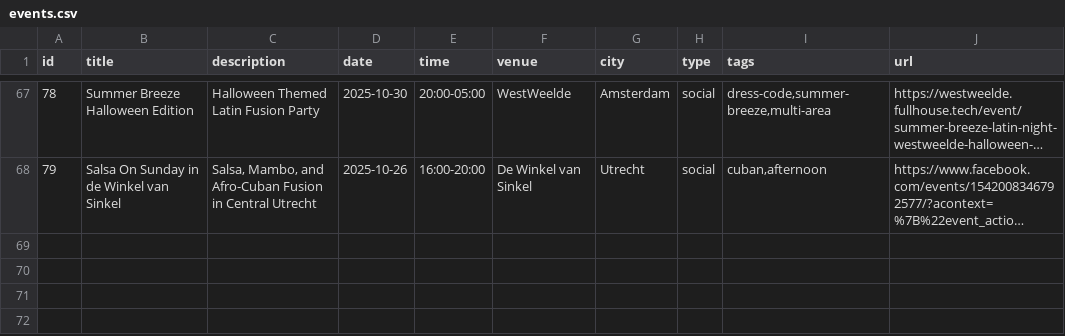
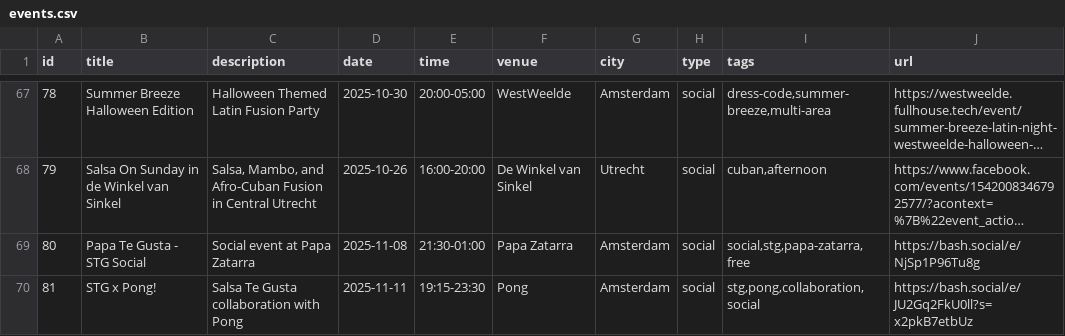
Before and after one commit to bouzDev/salsaevents-amsterdam, a CSV file: public/data/events.csv, drawn as a sheet; only a part is shown, gaps mark what is left out; long unchanged cells end in …; the diff names each change by its address in the sheet, - before the commit and + after, or states it on an @@ line.

Commit message:
added new parties

```diff
--- a/public/data/events.csv
+++ b/public/data/events.csv
+row 69: 80 | Papa Te Gusta - STG Social | Social event at Papa Zatarra | 2025-11-08 | 21:30-01:00 | Papa Zatarra | Amsterdam | social | social,stg,papa-zatarra,free | https://bash.social/e/NjSp1P96Tu8g
+row 70: 81 | STG x Pong! | Salsa Te Gusta collaboration with Pong | 2025-11-11 | 19:15-23:30 | Pong | Amsterdam | social | stg,pong,collaboration,social | https://bash.social/e/JU2Gq2FkU0ll?s=x2pkB7etbUz
```
